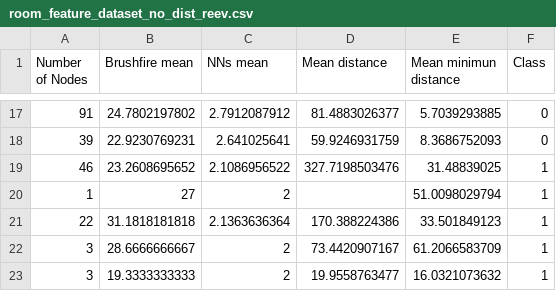
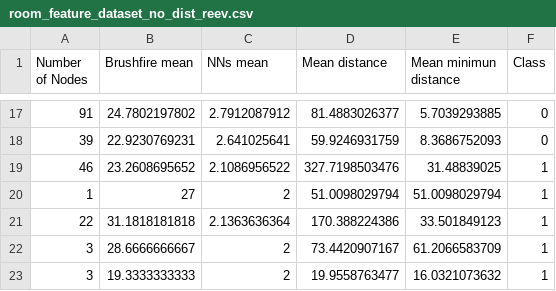
Before and after one commit to malamasn/thesis, a CSV file: datasets/no_dist_reev/room_feature_dataset_no_dist_reev.csv, drawn as a sheet; only a part is shown, gaps mark what is left out.

```diff
--- a/datasets/no_dist_reev/room_feature_dataset_no_dist_reev.csv
+++ b/datasets/no_dist_reev/room_feature_dataset_no_dist_reev.csv
@@ -19,3 +19,3 @@ Number of Nodes,Brushfire mean,NNs mean,Mean distance,Mean minimun distance,Clas
 46,23.2608695652,2.1086956522,327.7198503476,31.48839025,1
-1,27,2,,51.0098029794,1
+1,27,2,51.0098029794,51.0098029794,1
 22,31.1818181818,2.1363636364,170.388224386,33.501849123,1
```
Also changed, not shown: datasets/with_dist_reev/room_feature_dataset.csv.
